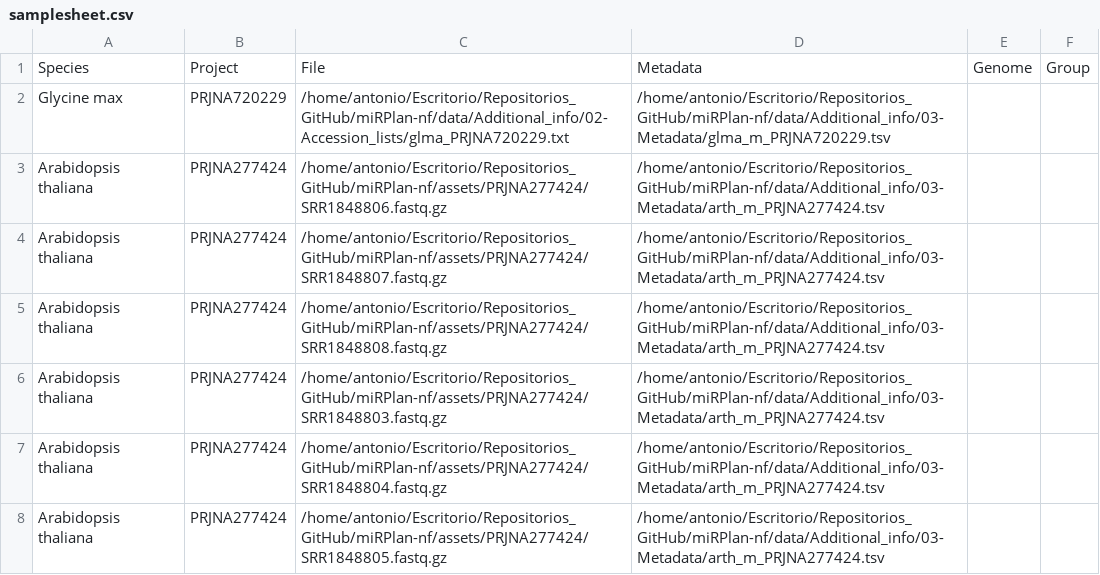
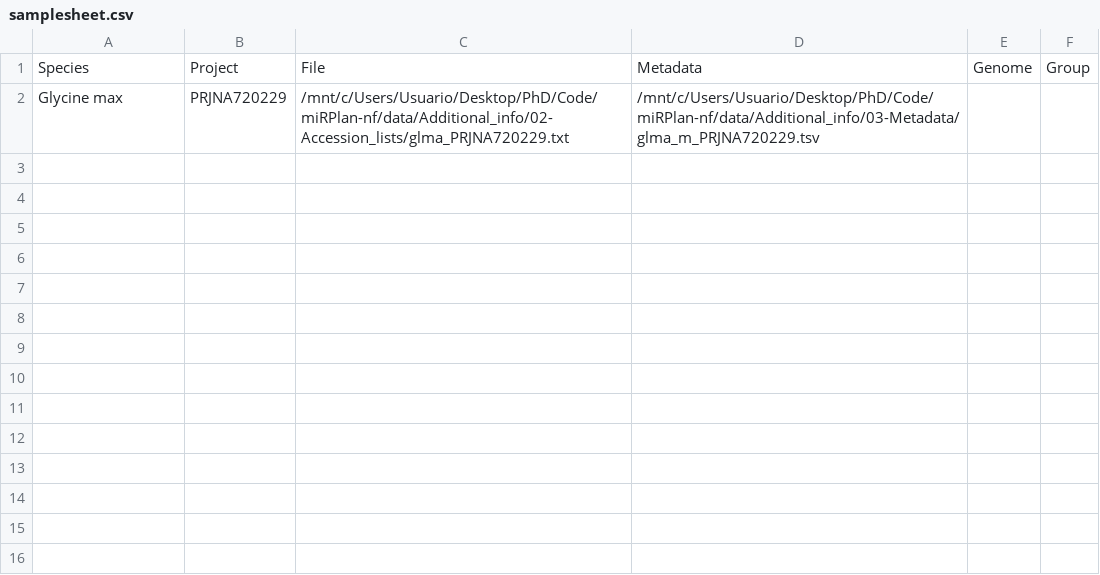
Before and after one commit to ncRNA-lab/miRdeX-nf, a CSV file: assets/samplesheet.csv, drawn as a sheet.

```diff
--- a/assets/samplesheet.csv
+++ b/assets/samplesheet.csv
@@ -1,8 +1,2 @@
 Species,Project,File,Metadata,Genome,Group
-Glycine max,PRJNA720229,/home/antonio/Escritorio/Repositorios_GitHub/miRPlan-nf/data/Additional_info/02-Accession_lists/glma_PRJNA720229.txt,/home/antonio/Escritorio/Repositorios_GitHub/miRPlan-nf/data/Additional_info/03-Metadata/glma_m_PRJNA720229.tsv,,
-Arabidopsis thaliana,PRJNA277424,/home/antonio/Escritorio/Repositorios_GitHub/miRPlan-nf/assets/PRJNA277424/SRR1848806.fastq.gz,/home/antonio/Escritorio/Repositorios_GitHub/miRPlan-nf/data/Additional_info/03-Metadata/arth_m_PRJNA277424.tsv,,
-Arabidopsis thaliana,PRJNA277424,/home/antonio/Escritorio/Repositorios_GitHub/miRPlan-nf/assets/PRJNA277424/SRR1848807.fastq.gz,/home/antonio/Escritorio/Repositorios_GitHub/miRPlan-nf/data/Additional_info/03-Metadata/arth_m_PRJNA277424.tsv,,
-Arabidopsis thaliana,PRJNA277424,/home/antonio/Escritorio/Repositorios_GitHub/miRPlan-nf/assets/PRJNA277424/SRR1848808.fastq.gz,/home/antonio/Escritorio/Repositorios_GitHub/miRPlan-nf/data/Additional_info/03-Metadata/arth_m_PRJNA277424.tsv,,
-Arabidopsis thaliana,PRJNA277424,/home/antonio/Escritorio/Repositorios_GitHub/miRPlan-nf/assets/PRJNA277424/SRR1848803.fastq.gz,/home/antonio/Escritorio/Repositorios_GitHub/miRPlan-nf/data/Additional_info/03-Metadata/arth_m_PRJNA277424.tsv,,
-Arabidopsis thaliana,PRJNA277424,/home/antonio/Escritorio/Repositorios_GitHub/miRPlan-nf/assets/PRJNA277424/SRR1848804.fastq.gz,/home/antonio/Escritorio/Repositorios_GitHub/miRPlan-nf/data/Additional_info/03-Metadata/arth_m_PRJNA277424.tsv,,
-Arabidopsis thaliana,PRJNA277424,/home/antonio/Escritorio/Repositorios_GitHub/miRPlan-nf/assets/PRJNA277424/SRR1848805.fastq.gz,/home/antonio/Escritorio/Repositorios_GitHub/miRPlan-nf/data/Additional_info/03-Metadata/arth_m_PRJNA277424.tsv,,
+Glycine max,PRJNA720229,/mnt/c/Users/Usuario/Desktop/PhD/Code/miRPlan-nf/data/Additional_info/02-Accession_lists/glma_PRJNA720229.txt,/mnt/c/Users/Usuario/Desktop/PhD/Code/miRPlan-nf/data/Additional_info/03-Metadata/glma_m_PRJNA720229.tsv,,
```
Also changed, not shown: 17 other files.
